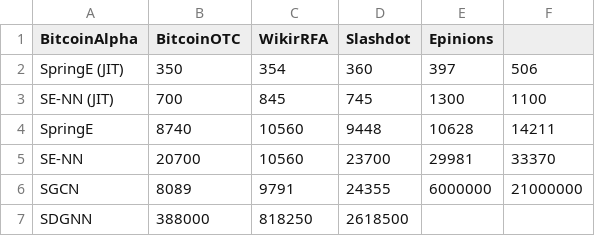
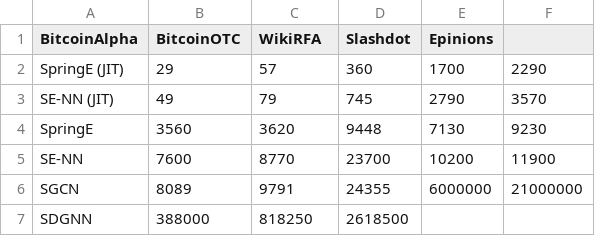
Before and after one commit to andrinr/gsn-link-sign-pred, a CSV file: plots/data/speedup.csv, drawn as a sheet; the diff names each change by its address in the sheet, - before the commit and + after, or states it on an @@ line.

```diff
--- a/plots/data/speedup.csv
+++ b/plots/data/speedup.csv
-C1: WikirRFA
+C1: WikiRFA
-B2 (BitcoinOTC): 350
+B2 (BitcoinOTC): 29
-C2 (WikiRFA): 354
+C2 (WikiRFA): 57
-E2 (Epinions): 397
+E2 (Epinions): 1700
-F2: 506
+F2: 2290
-B3 (BitcoinOTC): 700
+B3 (BitcoinOTC): 49
-C3 (WikiRFA): 845
+C3 (WikiRFA): 79
-E3 (Epinions): 1300
+E3 (Epinions): 2790
-F3: 1100
+F3: 3570
-B4 (BitcoinOTC): 8740
+B4 (BitcoinOTC): 3560
-C4 (WikiRFA): 10560
+C4 (WikiRFA): 3620
-E4 (Epinions): 10628
+E4 (Epinions): 7130
-F4: 14211
+F4: 9230
-B5 (BitcoinOTC): 20700
+B5 (BitcoinOTC): 7600
-C5 (WikiRFA): 10560
+C5 (WikiRFA): 8770
-E5 (Epinions): 29981
+E5 (Epinions): 10200
-F5: 33370
+F5: 11900
```
Also changed, not shown: 26 other files.
